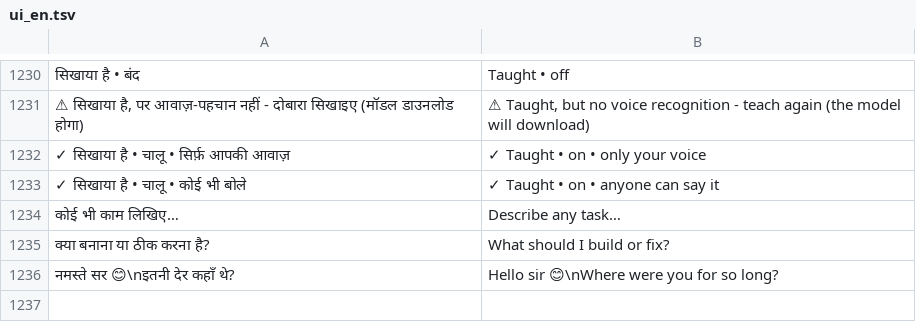
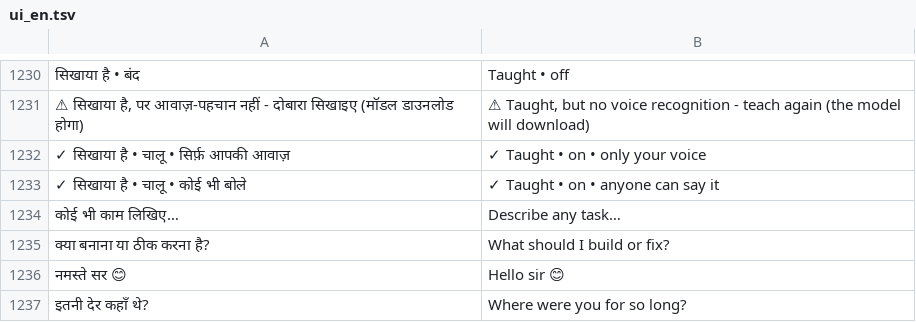
Before and after one commit to rolexdkscreation-max/DK2.0, a TSV file: app/src/main/assets/ui_en.tsv, drawn as a sheet; only a part is shown, gaps mark what is left out; removed rows and columns are numbered as before the commit, all else as after; the diff names each change by its address in the sheet, - before the commit and + after, or states it on an @@ line.

```diff
--- a/app/src/main/assets/ui_en.tsv
+++ b/app/src/main/assets/ui_en.tsv
-row 1236: नमस्ते सर 😊\nइतनी देर कहाँ थे? | Hello sir 😊\nWhere were you for so long?
+row 1236: नमस्ते सर 😊 | Hello sir 😊
+row 1237: इतनी देर कहाँ थे? | Where were you for so long?
```
Also changed, not shown: 1 other file.
